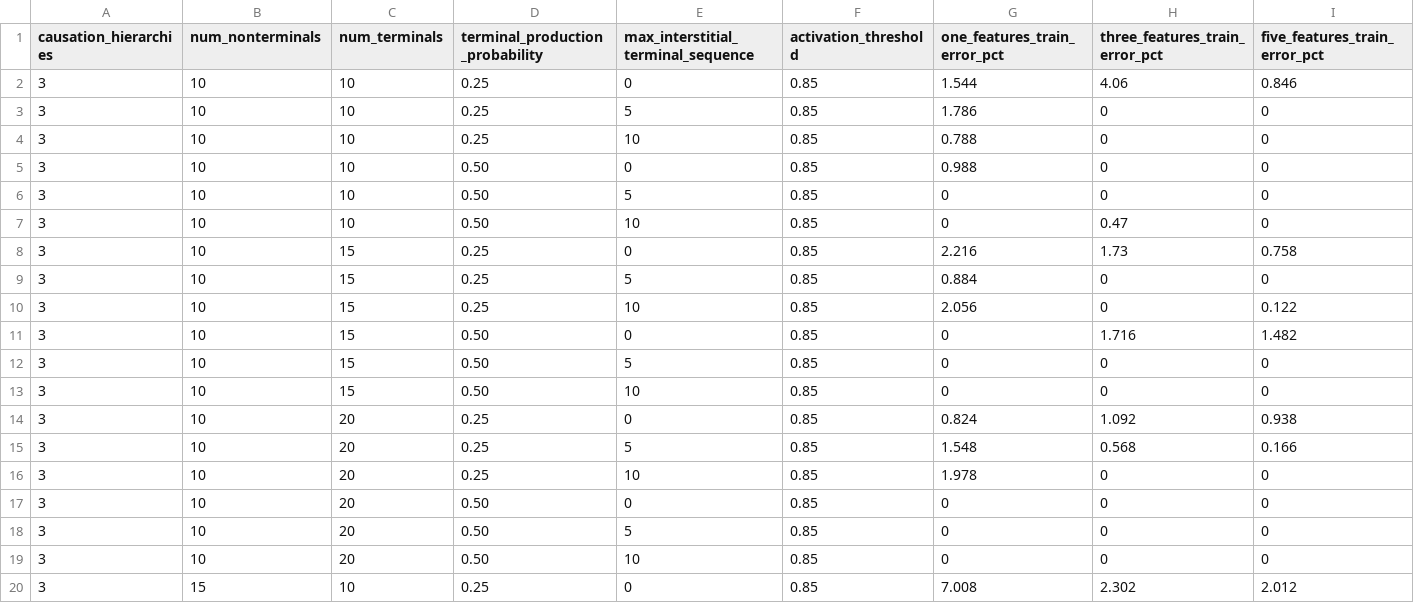
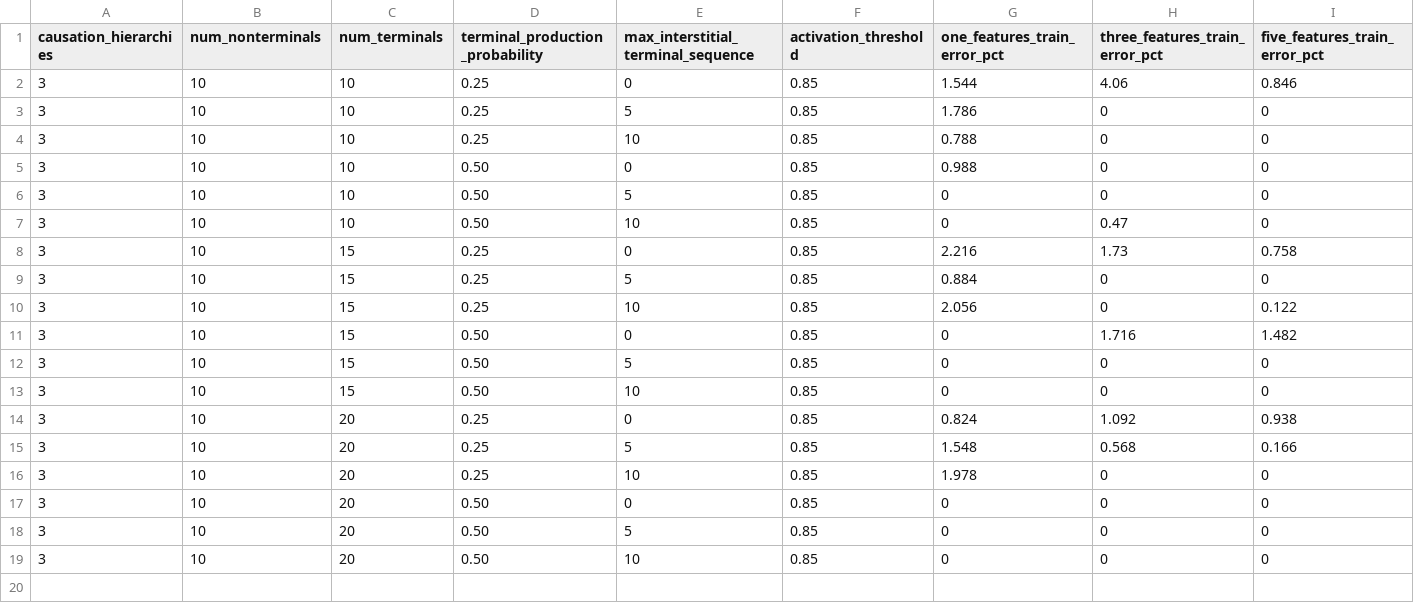
Before and after one commit to morphognosis/Mandala, a CSV file: work/mandala_sparsity_test_results.csv (was work/mandala_sparsity_test_results_2026-11-23_20-54-22_3.csv), drawn as a sheet; only a part is shown; rows hold the shown columns only; the diff names each change by its address in the sheet, - before the commit and + after, or states it on an @@ line.

Commit message:
Sparsity results

```diff
--- a/work/mandala_sparsity_test_results_2026-11-23_20-54-22_3.csv
+++ b/work/mandala_sparsity_test_results.csv
-row 20: 3 | 15 | 10 | 0.25 | 0 | 0.85 | 7.008 | 2.302 | 2.012
```
Also changed, not shown: 12 other files.
